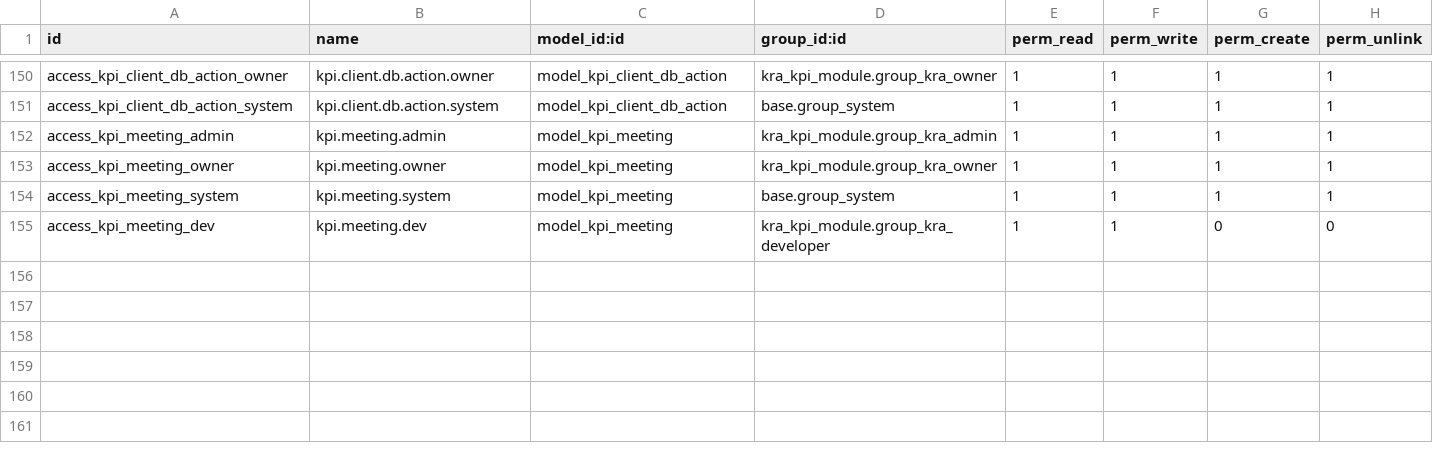
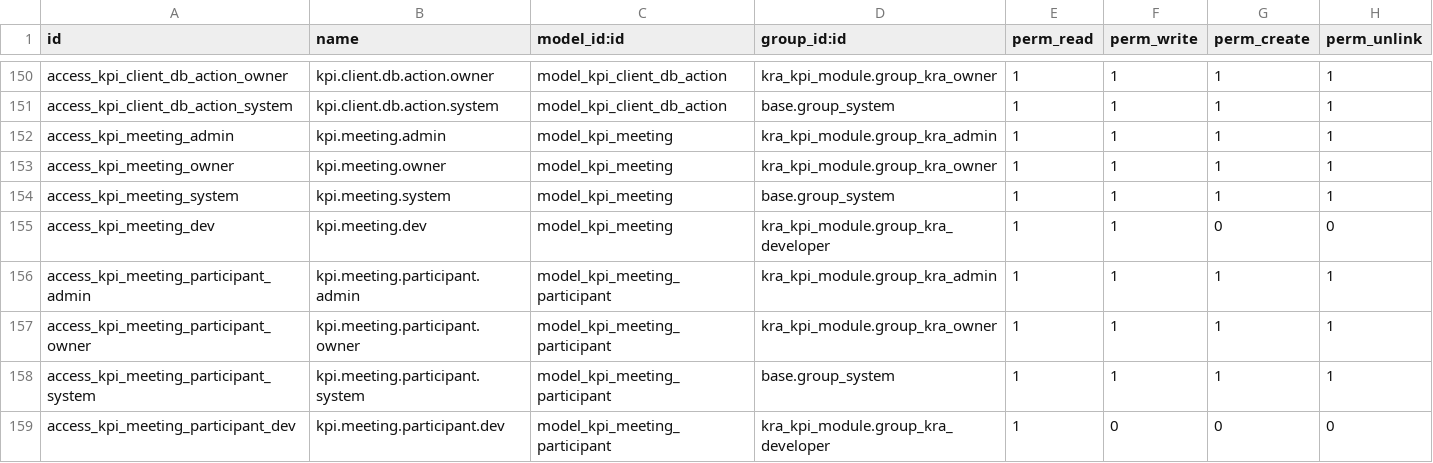
Before and after one commit to sri-balakumar-alphalize26/kra_kpi, a CSV file: odoo_modules/kra_kpi_module/security/ir.model.access.csv, drawn as a sheet; only a part is shown, gaps mark what is left out; the diff names each change by its address in the sheet, - before the commit and + after, or states it on an @@ line.

Commit message:
Add client meetings to the module and a Meetings page to the web app
Meetings get their own page in Odoo and on the web, under My Work, with the
meeting cron, access rules and WhatsApp intake updated to match.

```diff
--- a/odoo_modules/kra_kpi_module/security/ir.model.access.csv
+++ b/odoo_modules/kra_kpi_module/security/ir.model.access.csv
+row 156: access_kpi_meeting_participant_admin | kpi.meeting.participant.admin | model_kpi_meeting_participant | kra_kpi_module.group_kra_admin | 1 | 1 | 1 | 1
+row 157: access_kpi_meeting_participant_owner | kpi.meeting.participant.owner | model_kpi_meeting_participant | kra_kpi_module.group_kra_owner | 1 | 1 | 1 | 1
+row 158: access_kpi_meeting_participant_system | kpi.meeting.participant.system | model_kpi_meeting_participant | base.group_system | 1 | 1 | 1 | 1
+row 159: access_kpi_meeting_participant_dev | kpi.meeting.participant.dev | model_kpi_meeting_participant | kra_kpi_module.group_kra_developer | 1 | 0 | 0 | 0
```
Also changed, not shown: 11 other files.
